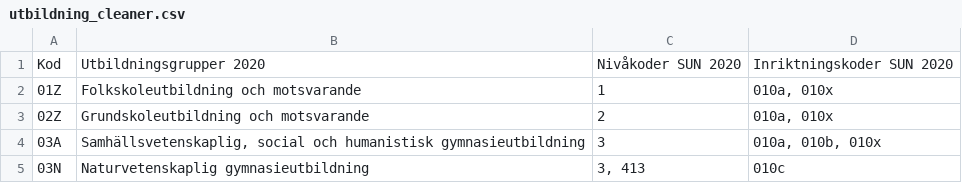
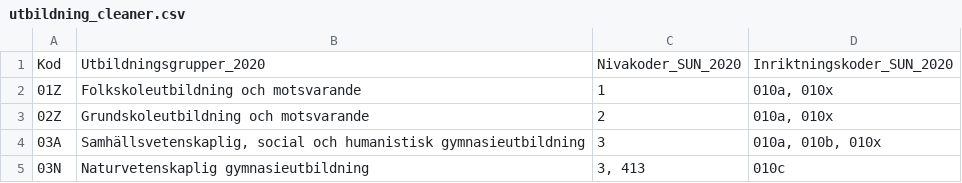
Before and after one commit to neddul/generate-network-project, a CSV file: multiple_year/data/utbildning_cleaner.csv, drawn as a sheet; only a part is shown.

Commit message:
Renamed columns of utbildning

```diff
--- a/multiple_year/data/utbildning_cleaner.csv
+++ b/multiple_year/data/utbildning_cleaner.csv
@@ -1,2 +1,2 @@
-Kod,Utbildningsgrupper 2020,Nivåkoder SUN 2020,Inriktningskoder SUN 2020
+Kod,Utbildningsgrupper_2020,Nivakoder_SUN_2020,Inriktningskoder_SUN_2020
 01Z,Folkskoleutbildning och motsvarande,1,"010a, 010x"
```
